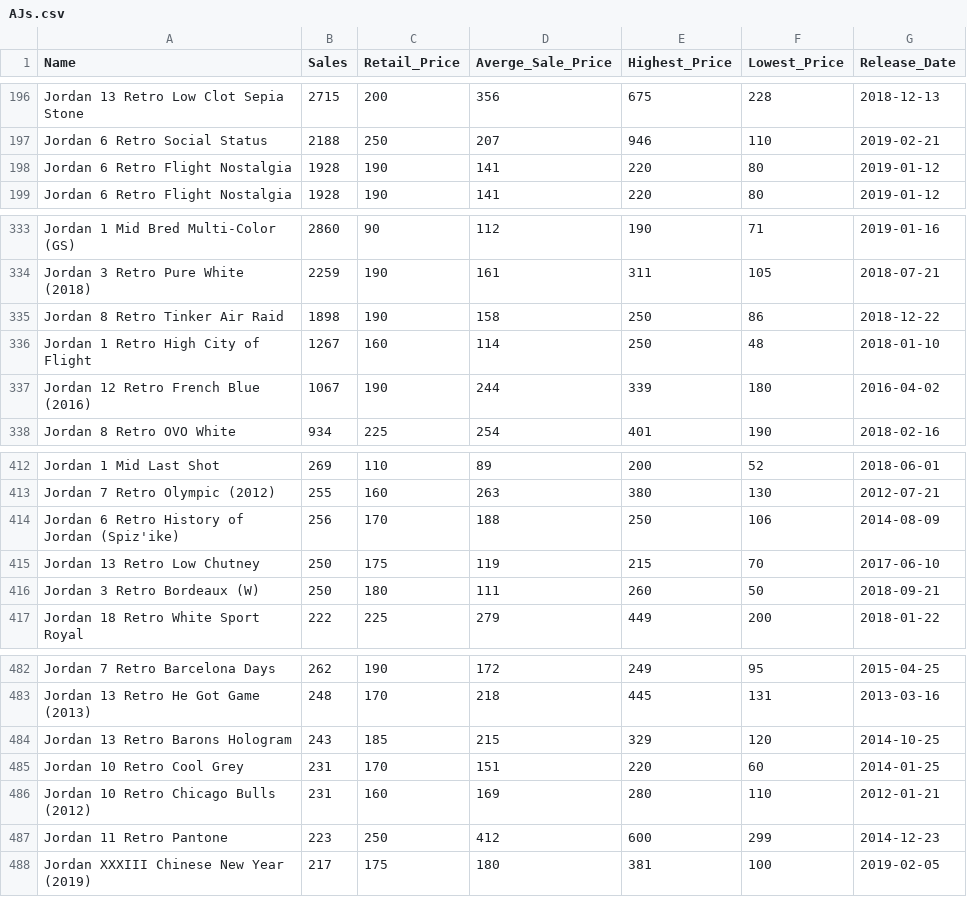
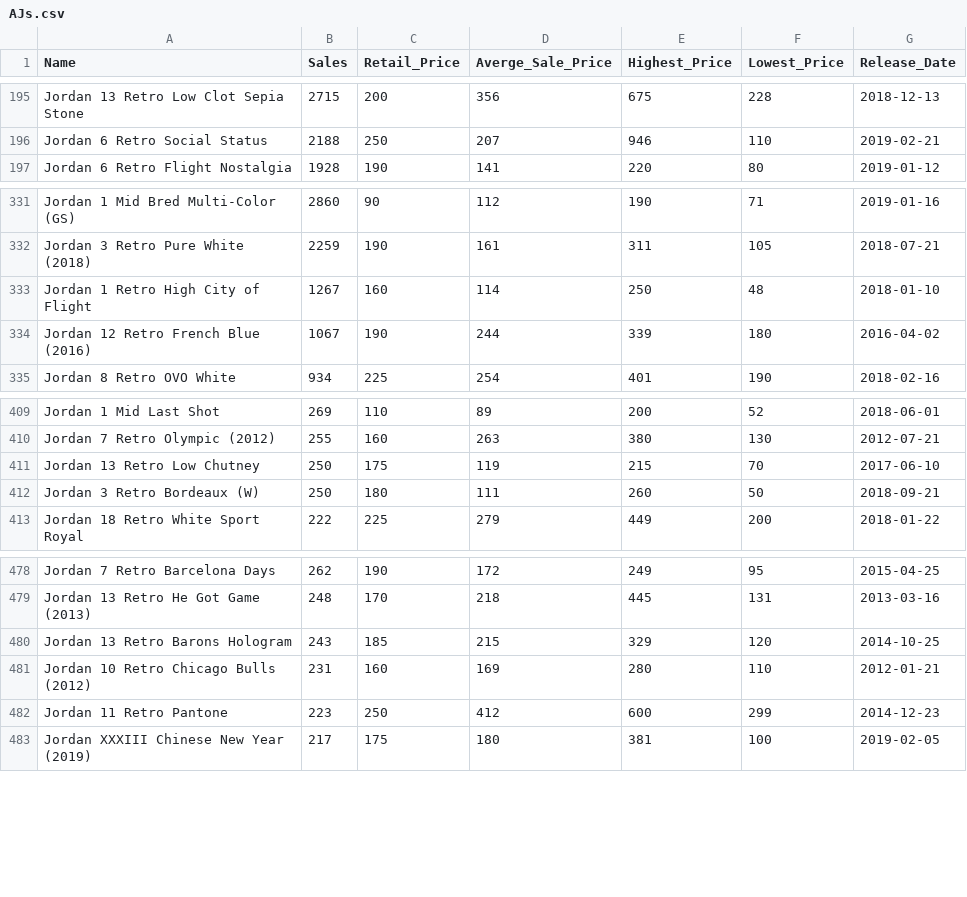
Before and after one commit to Cobs-toy/CobsTicketToy, a CSV file: data/AJs.csv, drawn as a sheet; only a part is shown, gaps mark what is left out; the diff covers the shown part only; the diff names each change by its address in the sheet, - before the commit and + after, or states it on an @@ line.

```diff
--- a/data/AJs.csv
+++ b/data/AJs.csv
-row 198: Jordan 6 Retro Flight Nostalgia | 1928 | 190 | 141 | 220 | 80 | 2019-01-12
-row 335: Jordan 8 Retro Tinker Air Raid | 1898 | 190 | 158 | 250 | 86 | 2018-12-22
-row 414: Jordan 6 Retro History of Jordan (Spiz'ike) | 256 | 170 | 188 | 250 | 106 | 2014-08-09
-row 485: Jordan 10 Retro Cool Grey | 231 | 170 | 151 | 220 | 60 | 2014-01-25
```
Also changed, not shown: 1 removed row and 47 edited cells elsewhere in this file, 6 other files.
